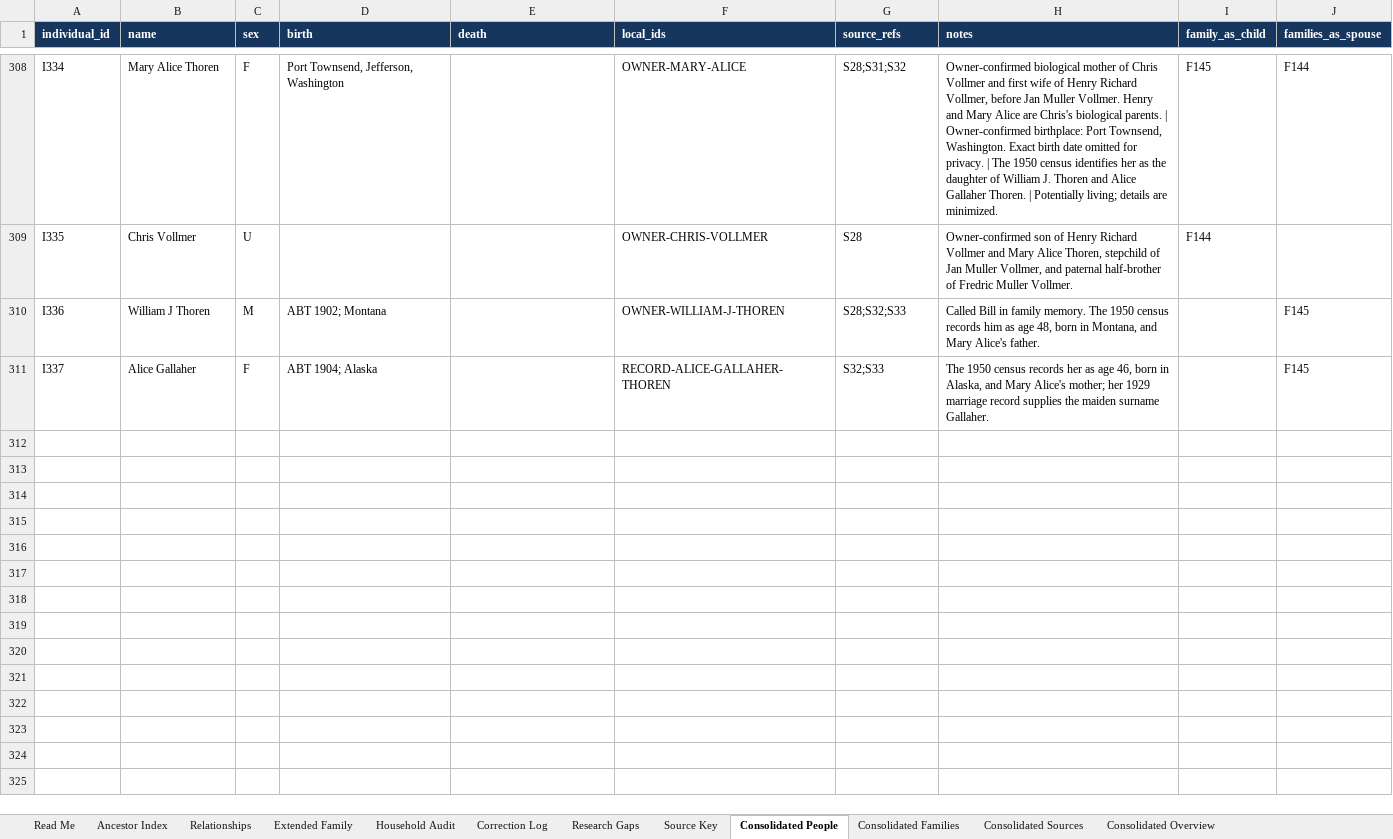
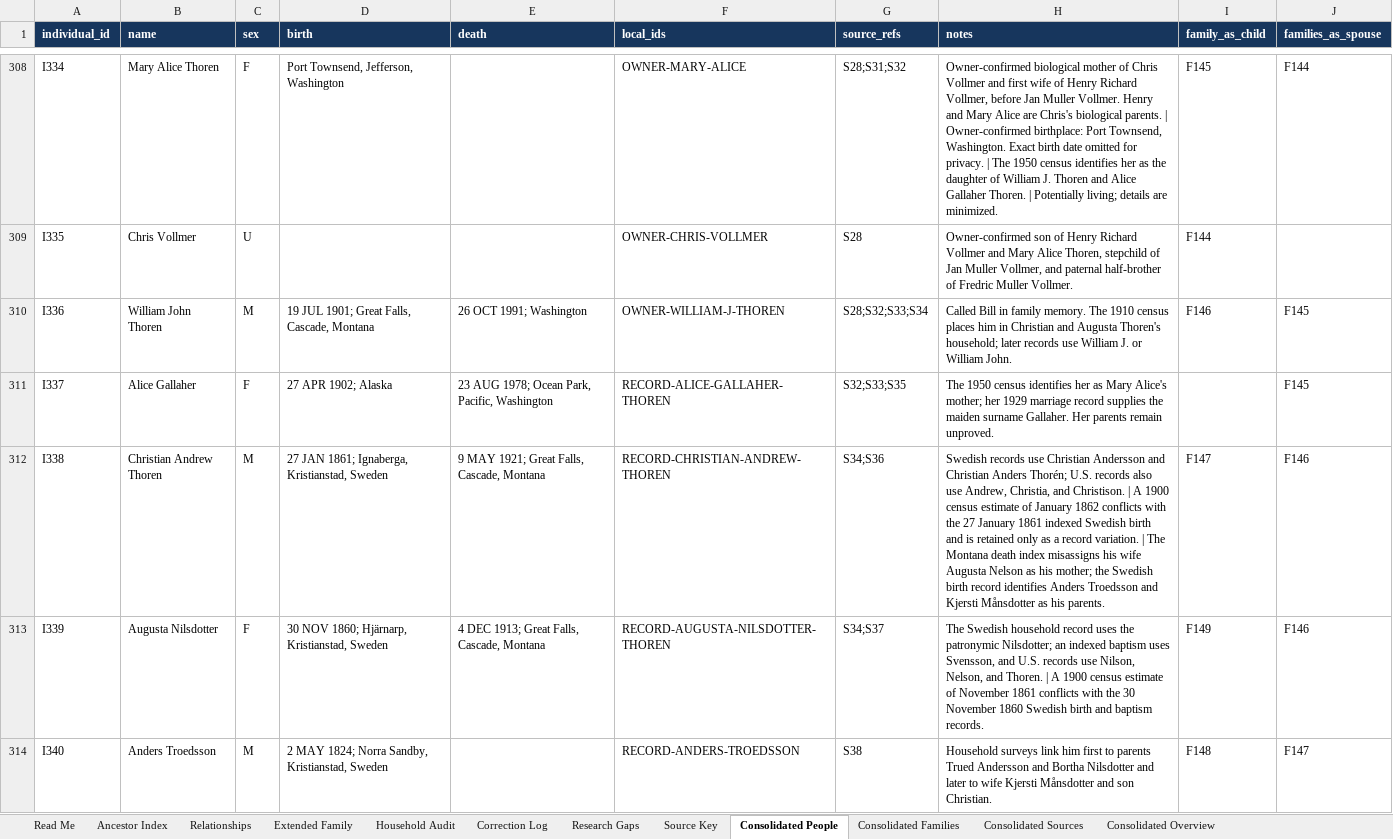
Before and after one commit to fredvollmer/familytree, an Excel workbook: original-data/final-family-tree/Fredric_Vollmer_Complete_Family_Tree_Index.xlsx, sheet Consolidated People, drawn as a sheet; only a part is shown, gaps mark what is left out; values as stored, in another font and other column widths than the file's, no borders; table styles not drawn; the diff covers the shown part only; the diff names each change by its address in the sheet, - before the commit and + after, or states it on an @@ line.

Commit message:
Extend Mary Alice Thoren ancestry into Sweden

```diff
--- a/original-data/final-family-tree/Fredric_Vollmer_Complete_Family_Tree_Index.xlsx (sheet Consolidated People)
+++ b/original-data/final-family-tree/Fredric_Vollmer_Complete_Family_Tree_Index.xlsx (sheet Consolidated People)
-B310 (name): William J Thoren
+B310 (name): William John Thoren
-D310 (birth): ABT 1902; Montana
+D310 (birth): 19 JUL 1901; Great Falls, Cascade, Montana
-E310 (death): (empty)
+E310 (death): 26 OCT 1991; Washington
-G310 (source_refs): S28;S32;S33
+G310 (source_refs): S28;S32;S33;S34
-H310 (notes): …memory. The 1950 census records him as age 48, born in Montana, and Mary Alice's father.
+H310 (notes): …memory. The 1910 census places him in Christian and Augusta Thoren's household; later records use William J. or William John.
-I310 (family_as_child): (empty)
+I310 (family_as_child): F146
-D311 (birth): ABT 1904; Alaska
+D311 (birth): 27 APR 1902; Alaska
-E311 (death): (empty)
+E311 (death): 23 AUG 1978; Ocean Park, Pacific, Washington
-G311 (source_refs): S32;S33
+G311 (source_refs): S32;S33;S35
-H311 (notes): …1950 census records her as age 46, born in Alaska, and Mary Alice's mother; her 1929 marriage record supplies the maiden surname Gallaher.
+H311 (notes): …1950 census identifies her as Mary Alice's mother; her 1929 marriage record supplies the maiden surname Gallaher. Her parents remain unproved.
+row 312: I338 | Christian Andrew Thoren | M | 27 JAN 1861; Ignaberga, Kristianstad, Sweden | 9 MAY 1921; Great Falls, Cascade, Montana | RECORD-CHRISTIAN-ANDREW-THOREN | S34;S36 | Swedish records use Christian Andersson and Christian Anders Thorén; U.S. records also use Andrew, Christia, and Christison. | A 1900 census estimate of January 1862 conflicts with the 27 January 1861 indexed Swedish birth and is retained only as a record variation. | The Montana death index misassigns his wife Augusta Nelson as his mother; the Swedish birth record identifies Anders Troedsson and Kjersti Månsdotter as his parents. | F147 | F146
+row 313: I339 | Augusta Nilsdotter | F | 30 NOV 1860; Hjärnarp, Kristianstad, Sweden | 4 DEC 1913; Great Falls, Cascade, Montana | RECORD-AUGUSTA-NILSDOTTER-THOREN | S34;S37 | The Swedish household record uses the patronymic Nilsdotter; an indexed baptism uses Svensson, and U.S. records use Nilson, Nelson, and Thoren. | A 1900 census estimate of November 1861 conflicts with the 30 November 1860 Swedish birth and baptism records. | F149 | F146
+row 314: I340 | Anders Troedsson | M | 2 MAY 1824; Norra Sandby, Kristianstad, Sweden |  | RECORD-ANDERS-TROEDSSON | S38 | Household surveys link him first to parents Trued Andersson and Bortha Nilsdotter and later to wife Kjersti Månsdotter and son Christian. | F148 | F147
```
Also changed, not shown: 14 added rows elsewhere in this sheet, sheet Consolidated Sources, sheet Consolidated Families, sheet Consolidated Overview, formulas that keep their value, charts or pictures, 16 other files.
